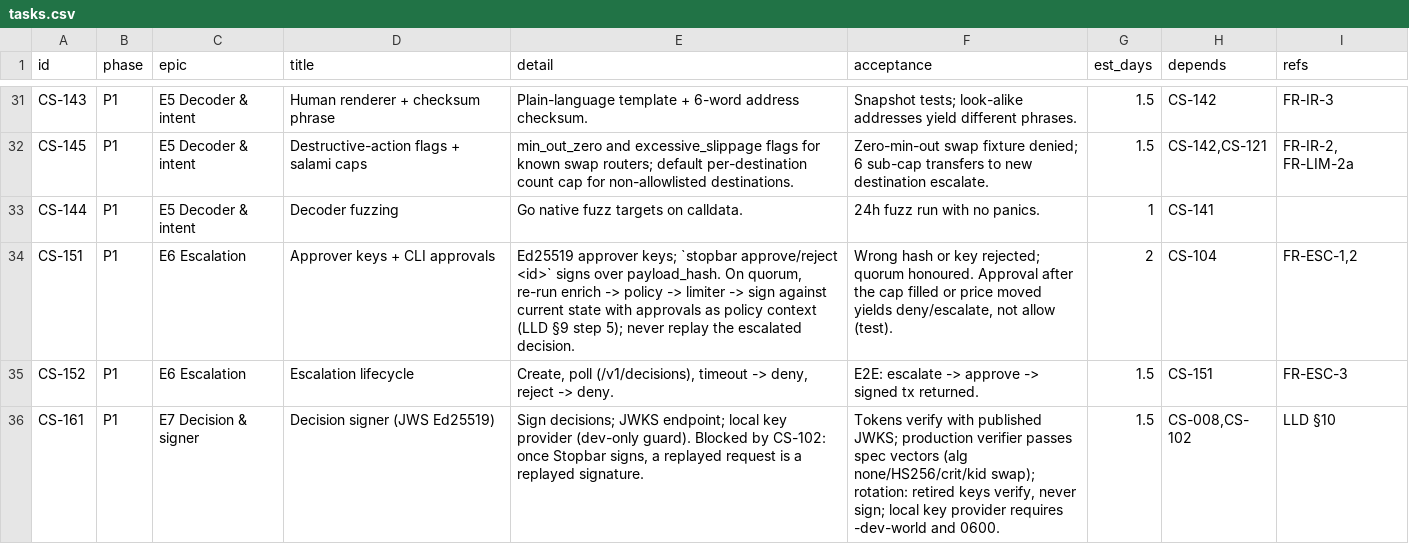
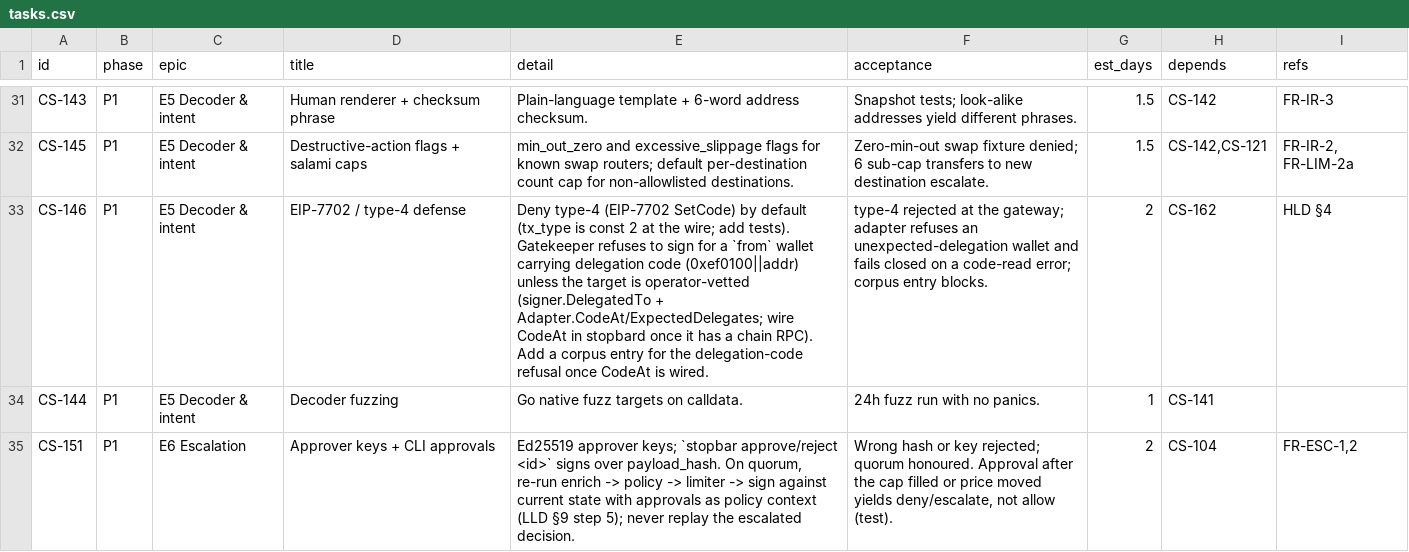
Before and after one commit to NikhilSetiya/stopbar, a CSV file: docs/tasks.csv, drawn as a sheet; only a part is shown, gaps mark what is left out; the shorter side is filled out with more unchanged rows; the diff names each change by its address in the sheet, - before the commit and + after, or states it on an @@ line.

```diff
--- a/docs/tasks.csv
+++ b/docs/tasks.csv
+row 33: CS-146 | P1 | E5 Decoder & intent | EIP-7702 / type-4 defense | Deny type-4 (EIP-7702 SetCode) by default (tx_type is const 2 at the wire; add tests). Gatekeeper refuses to sign for a `from` wallet carrying delegation code (0xef0100||addr) unless the target is operator-vetted (signer.DelegatedTo + Adapter.CodeAt/ExpectedDelegates; wire CodeAt in stopbard once it has a chain RPC). Add a corpus entry for the delegation-code refusal once CodeAt is wired. | type-4 rejected at the gateway; adapter refuses an unexpected-delegation wallet and fails closed on a code-read error; corpus entry blocks. | 2 | CS-162 | HLD §4
```
Also changed, not shown: 7 other files.
